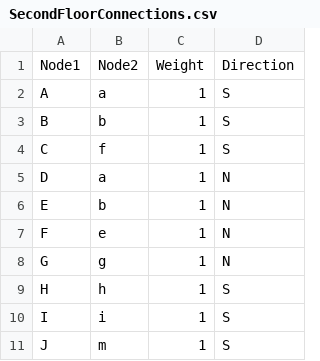
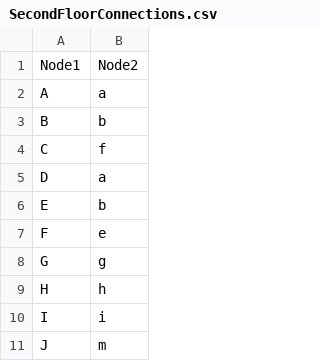
Before and after one commit to Alvarado05/QR-Code-Navigation-System, a CSV file: src/A_Star/Maps/SecondFloorConnections.csv, drawn as a sheet; only a part is shown; the diff names each change by its address in the sheet, - before the commit and + after, or states it on an @@ line.

Commit message:
finished half of the A star implementation: Finished h,g and F calculation and stated A star logic

```diff
--- a/src/A_Star/Maps/SecondFloorConnections.csv
+++ b/src/A_Star/Maps/SecondFloorConnections.csv
-column C, rows 1-11: Weight | 1 | 1 | 1 | 1 | 1 | 1 | 1 | 1 | 1 | 1
-column D, rows 1-11: Direction | S | S | S | N | N | N | N | S | S | S
```
Also changed, not shown: 3 other files.
